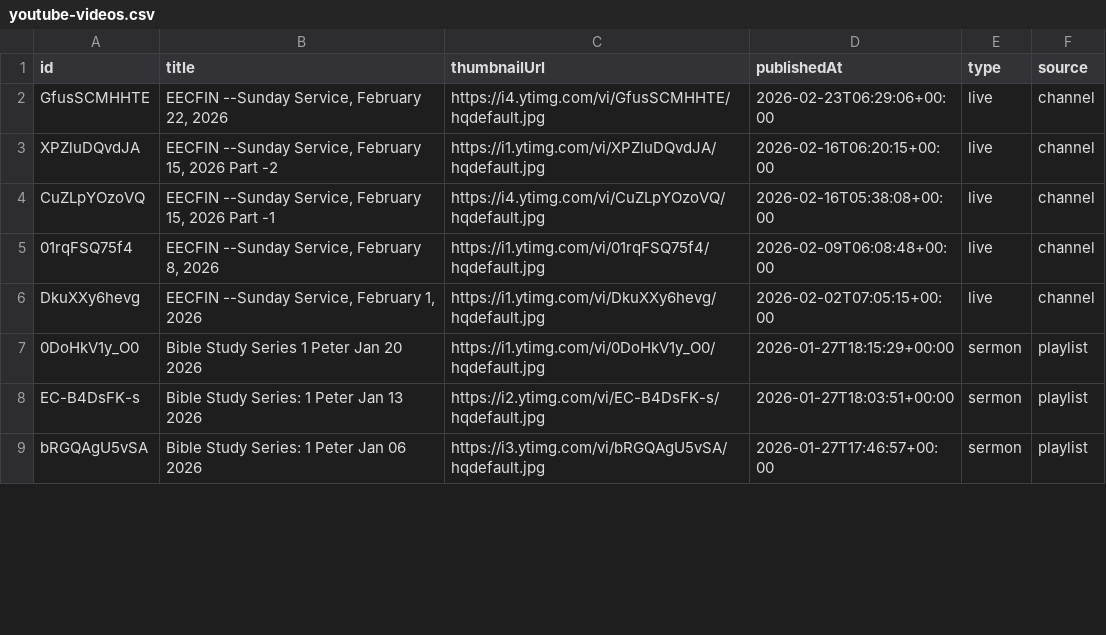
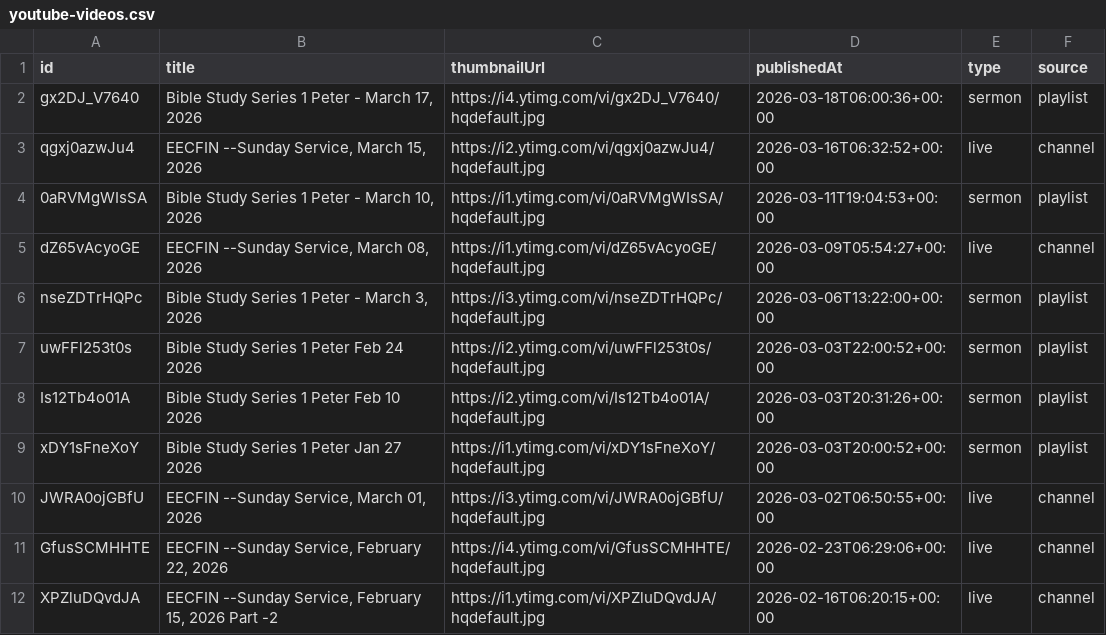
Before and after one commit to yayeeu/eecfin-web, a CSV file: public/data/youtube-videos.csv, drawn as a sheet; only a part is shown; the shorter side is filled out with more unchanged rows; the diff covers the shown part only; the diff names each change by its address in the sheet, - before the commit and + after, or states it on an @@ line.

```diff
--- a/public/data/youtube-videos.csv
+++ b/public/data/youtube-videos.csv
+row 2: gx2DJ_V7640 | Bible Study Series 1 Peter - March 17, 2026 | https://i4.ytimg.com/vi/gx2DJ_V7640/hqdefault.jpg | 2026-03-18T06:00:36+00:00 | sermon | playlist
+row 3: qgxj0azwJu4 | EECFIN --Sunday Service, March 15, 2026 | https://i2.ytimg.com/vi/qgxj0azwJu4/hqdefault.jpg | 2026-03-16T06:32:52+00:00 | live | channel
+row 4: 0aRVMgWIsSA | Bible Study Series 1 Peter - March 10, 2026 | https://i1.ytimg.com/vi/0aRVMgWIsSA/hqdefault.jpg | 2026-03-11T19:04:53+00:00 | sermon | playlist
+row 5: dZ65vAcyoGE | EECFIN --Sunday Service, March 08, 2026 | https://i1.ytimg.com/vi/dZ65vAcyoGE/hqdefault.jpg | 2026-03-09T05:54:27+00:00 | live | channel
+row 6: nseZDTrHQPc | Bible Study Series 1 Peter - March 3, 2026 | https://i3.ytimg.com/vi/nseZDTrHQPc/hqdefault.jpg | 2026-03-06T13:22:00+00:00 | sermon | playlist
+row 7: uwFFl253t0s | Bible Study Series 1 Peter Feb 24 2026 | https://i2.ytimg.com/vi/uwFFl253t0s/hqdefault.jpg | 2026-03-03T22:00:52+00:00 | sermon | playlist
+row 8: Is12Tb4o01A | Bible Study Series 1 Peter Feb 10 2026 | https://i2.ytimg.com/vi/Is12Tb4o01A/hqdefault.jpg | 2026-03-03T20:31:26+00:00 | sermon | playlist
+row 9: xDY1sFneXoY | Bible Study Series 1 Peter Jan 27 2026 | https://i1.ytimg.com/vi/xDY1sFneXoY/hqdefault.jpg | 2026-03-03T20:00:52+00:00 | sermon | playlist
+row 10: JWRA0ojGBfU | EECFIN --Sunday Service, March 01, 2026 | https://i3.ytimg.com/vi/JWRA0ojGBfU/hqdefault.jpg | 2026-03-02T06:50:55+00:00 | live | channel
```
Also changed, not shown: 10 removed rows elsewhere in this file, 9 other files.
